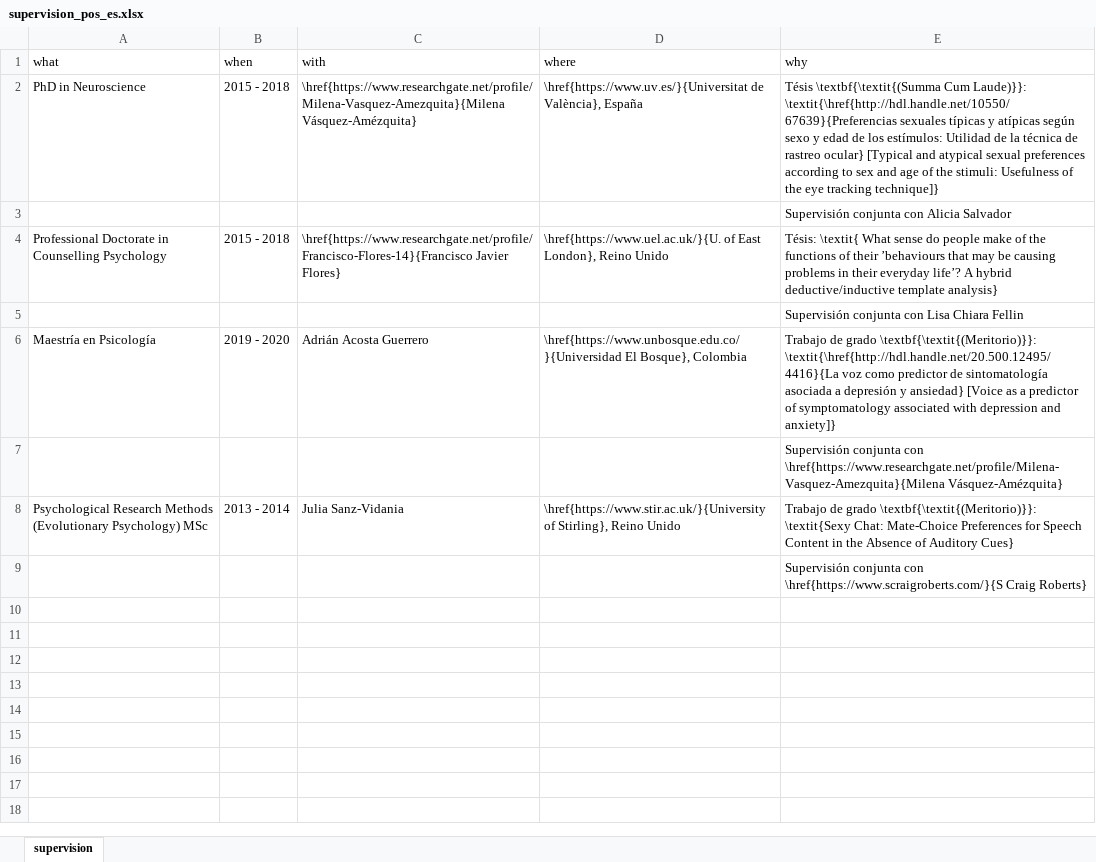
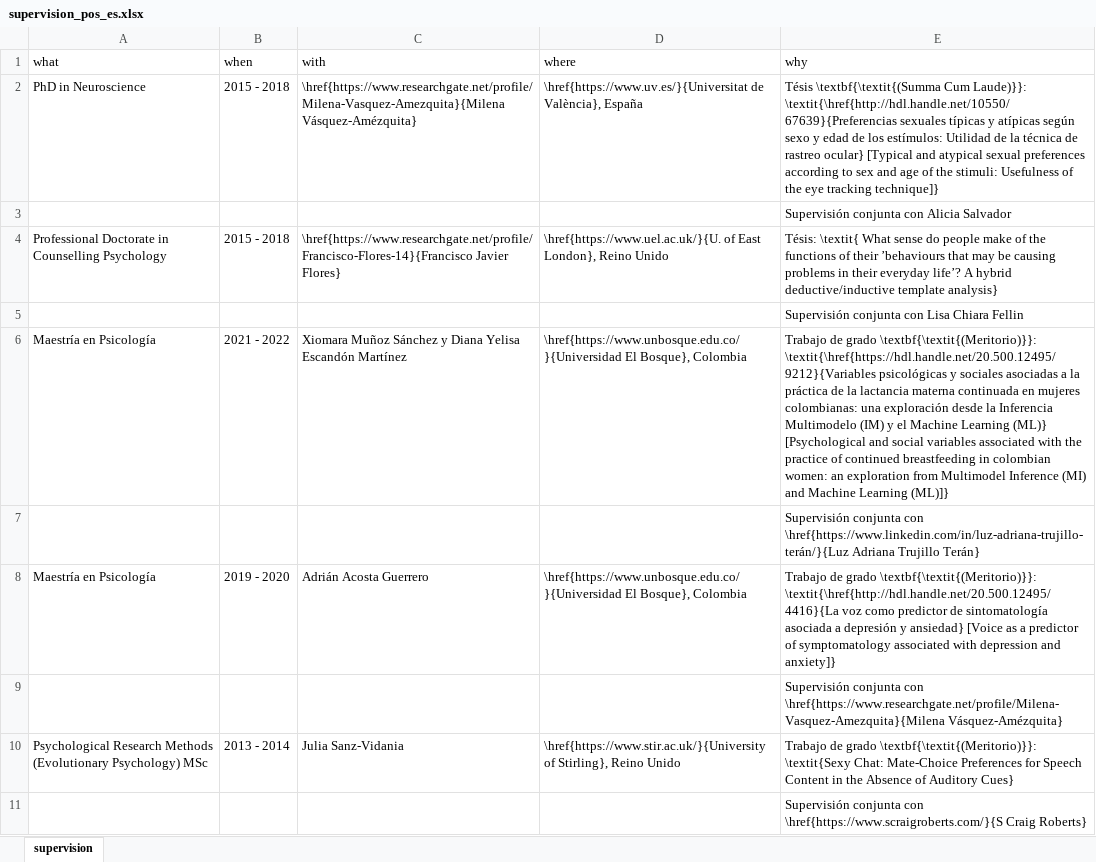
Before and after one commit to JDLeongomez/JDL_CV, an Excel workbook: data/supervision_pos_es.xlsx, sheet supervision, drawn as a sheet; values as stored, in another font and other column widths than the file's, no borders; the diff names each change by its address in the sheet, - before the commit and + after, or states it on an @@ line.

Commit message:
Added MSc project Xiomara Muñoz & Diana Escandón

```diff
--- a/data/supervision_pos_es.xlsx (sheet supervision)
+++ b/data/supervision_pos_es.xlsx (sheet supervision)
+row 6: Maestría en Psicología | 2021 - 2022 | Xiomara Muñoz Sánchez y Diana Yelisa Escandón Martínez | \href{https://www.unbosque.edu.co/}{Universidad El Bosque}, Colombia | Trabajo de grado \textbf{\textit{(Meritorio)}}: \textit{\href{https://hdl.handle.net/20.500.12495/9212}{Variables psicológicas y sociales asociadas a la práctica de la lactancia materna continuada en mujeres colombianas: una exploración desde la Inferencia Multimodelo (IM) y el Machine Learning (ML)} [Psychological and social variables associated with the practice of continued breastfeeding in colombian women: an exploration from Multimodel Inference (MI) and Machine Learning (ML)]}
+row 7:  |  |  |  | Supervisión conjunta con \href{https://www.linkedin.com/in/luz-adriana-trujillo-terán/}{Luz Adriana Trujillo Terán}
```
Also changed, not shown: data/supervision_pos_en.xlsx, 4 other files.
